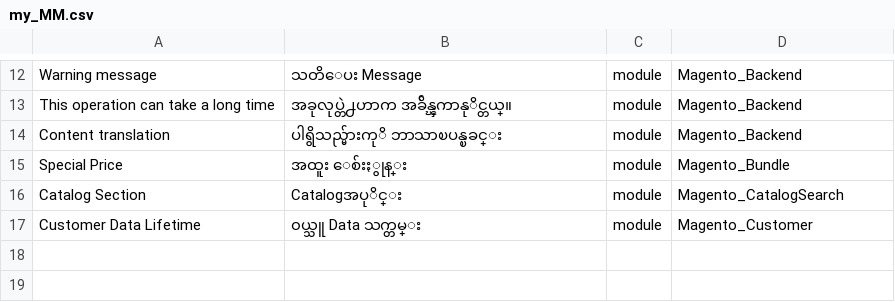
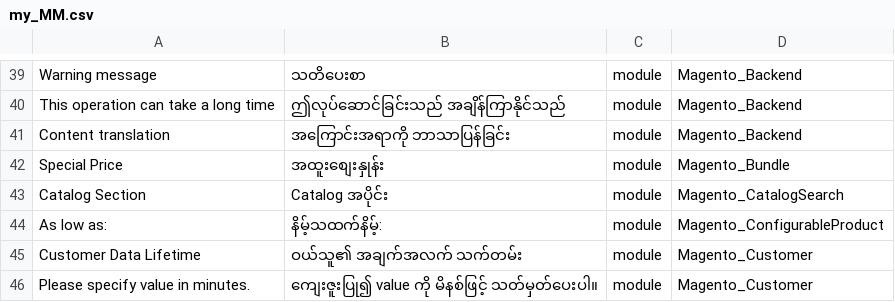
Before and after one commit to Magento2Translations/language_my_mm, a CSV file: my_MM.csv, drawn as a sheet; only a part is shown, gaps mark what is left out; addresses are those after the commit; the diff covers the shown part only; the diff names each change by its address in the sheet, - before the commit and + after, or states it on an @@ line.

```diff
--- a/my_MM.csv
+++ b/my_MM.csv
-B39: သတိေပး Message
+B39: သတိပေးစာ
-B40: အခုလုပ္တဲ႕ဟာက အခ်ိန္ၾကာနုိင္တယ္။
+B40: ဤလုပ်ဆောင်ခြင်းသည် အချိန်ကြာနိုင်သည်
-B41: ပါရွိသည္မ်ားကုိ ဘာသာၿပန္ၿခင္း
+B41: အကြောင်းအရာကို ဘာသာပြန်ခြင်း
-B42: အထူး ေစ်းႏွုန္း
+B42: အထူးစျေးနှုန်း
-B43: Catalogအပုိင္း
+B43: Catalog အပိုင်း
+row 44: As low as: | နိမ့်သထက်နိမ့်: | module | Magento_ConfigurableProduct
-B45: ၀ယ္သူ Data သက္တမ္း
+B45: ဝယ်သူ၏ အချက်အလက် သက်တမ်း
+row 46: Please specify value in minutes. | ကျေးဇူးပြု၍ value ကို မိနစ်ဖြင့် သတ်မှတ်ပေးပါ။ | module | Magento_Customer
```
Also changed, not shown: 27 added rows and 3 edited cells elsewhere in this file, 3 other files.
